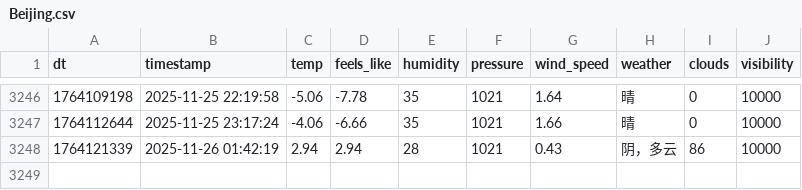
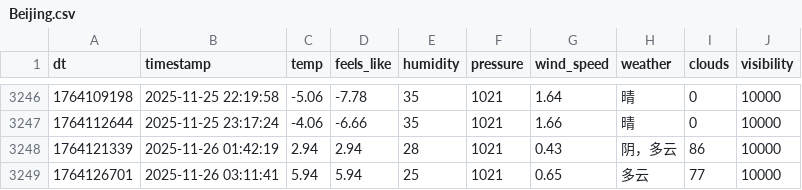
Before and after one commit to FireStar0507/OWMweather-logger, a CSV file: weather_data/Beijing.csv, drawn as a sheet; only a part is shown, gaps mark what is left out.

```diff
--- a/weather_data/Beijing.csv
+++ b/weather_data/Beijing.csv
@@ -3248 +3248,2 @@ dt,timestamp,temp,feels_like,humidity,pressure,wind_speed,weather,clouds,visibil
 1764121339,2025-11-26 01:42:19,2.94,2.94,28,1021,0.43,阴，多云,86,10000
+1764126701,2025-11-26 03:11:41,5.94,5.94,25,1021,0.65,多云,77,10000
```
Also changed, not shown: weather_data/Foshan.csv, weather_data/Shanghai.csv.
